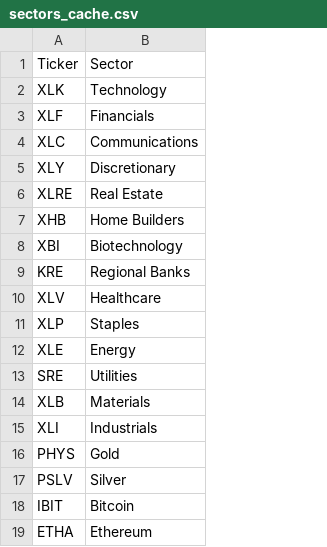
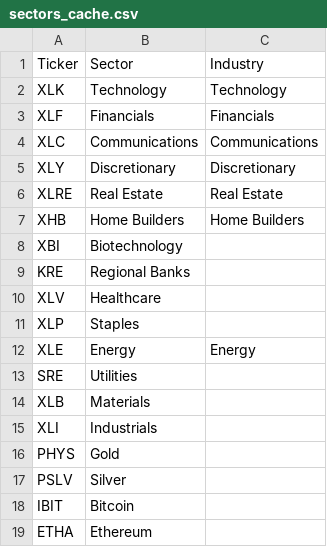
Before and after one commit to yannickmellow/us-dm-scanner, a CSV file: sectors_cache.csv, drawn as a sheet; the diff names each change by its address in the sheet, - before the commit and + after, or states it on an @@ line.

Commit message:
Update sectors_cache.csv

```diff
--- a/sectors_cache.csv
+++ b/sectors_cache.csv
+column C, rows 1-12: Industry | Technology | Financials | Communications | Discretionary | Real Estate | Home Builders |  |  |  |  | Energy
```
